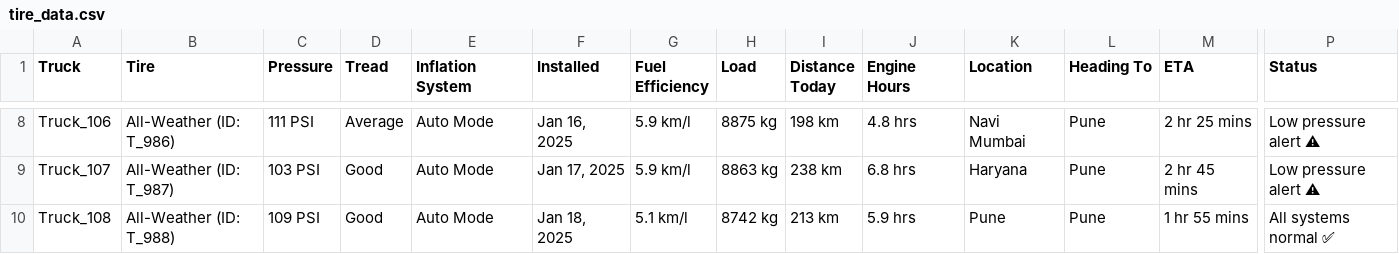
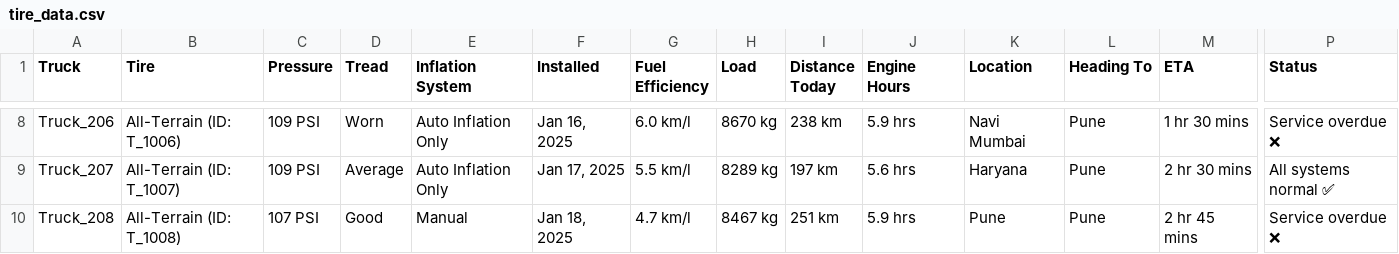
Before and after one commit to MalyajNailwal/whatsapp-bot, a CSV file: tire_data.csv, drawn as a sheet; only a part is shown, gaps mark what is left out; the diff covers the shown part only; the diff names each change by its address in the sheet, - before the commit and + after, or states it on an @@ line.

Commit message:
Updated tire data with inflation/deflation modes and realistic values

```diff
--- a/tire_data.csv
+++ b/tire_data.csv
-A8 (Truck): Truck_106
+A8 (Truck): Truck_206
-B8 (Tire): All-Weather (ID: T_986)
+B8 (Tire): All-Terrain (ID: T_1006)
-C8 (Pressure): 111 PSI
+C8 (Pressure): 109 PSI
-D8 (Tread): Average
+D8 (Tread): Worn
-E8:E9 (Inflation System): Auto Mode
+E8:E9 (Inflation System): Auto Inflation Only
-G8 (Fuel Efficiency): 5.9 km/l
+G8 (Fuel Efficiency): 6.0 km/l
-H8 (Load): 8875 kg
+H8 (Load): 8670 kg
-I8 (Distance Today): 198 km
+I8 (Distance Today): 238 km
-J8 (Engine Hours): 4.8 hrs
+J8 (Engine Hours): 5.9 hrs
-M8 (ETA): 2 hr 25 mins
+M8 (ETA): 1 hr 30 mins
-P8 (Status): Low pressure alert ⚠
+P8 (Status): Service overdue ❌
-A9 (Truck): Truck_107
+A9 (Truck): Truck_207
-B9 (Tire): All-Weather (ID: T_987)
+B9 (Tire): All-Terrain (ID: T_1007)
-C9 (Pressure): 103 PSI
+C9 (Pressure): 109 PSI
-D9 (Tread): Good
+D9 (Tread): Average
-G9 (Fuel Efficiency): 5.9 km/l
+G9 (Fuel Efficiency): 5.5 km/l
-H9 (Load): 8863 kg
+H9 (Load): 8289 kg
-I9 (Distance Today): 238 km
+I9 (Distance Today): 197 km
-J9 (Engine Hours): 6.8 hrs
+J9 (Engine Hours): 5.6 hrs
-M9 (ETA): 2 hr 45 mins
+M9 (ETA): 2 hr 30 mins
-P9 (Status): Low pressure alert ⚠
+P9 (Status): All systems normal ✅
-A10 (Truck): Truck_108
+A10 (Truck): Truck_208
-B10 (Tire): All-Weather (ID: T_988)
+B10 (Tire): All-Terrain (ID: T_1008)
-C10 (Pressure): 109 PSI
+C10 (Pressure): 107 PSI
-E10 (Inflation System): Auto Mode
+E10 (Inflation System): Manual
-G10 (Fuel Efficiency): 5.1 km/l
+G10 (Fuel Efficiency): 4.7 km/l
-H10 (Load): 8742 kg
+H10 (Load): 8467 kg
-I10 (Distance Today): 213 km
+I10 (Distance Today): 251 km
-M10 (ETA): 1 hr 55 mins
+M10 (ETA): 2 hr 45 mins
-P10 (Status): All systems normal ✅
+P10 (Status): Service overdue ❌
```
Also changed, not shown: 121 edited cells elsewhere in this file.
